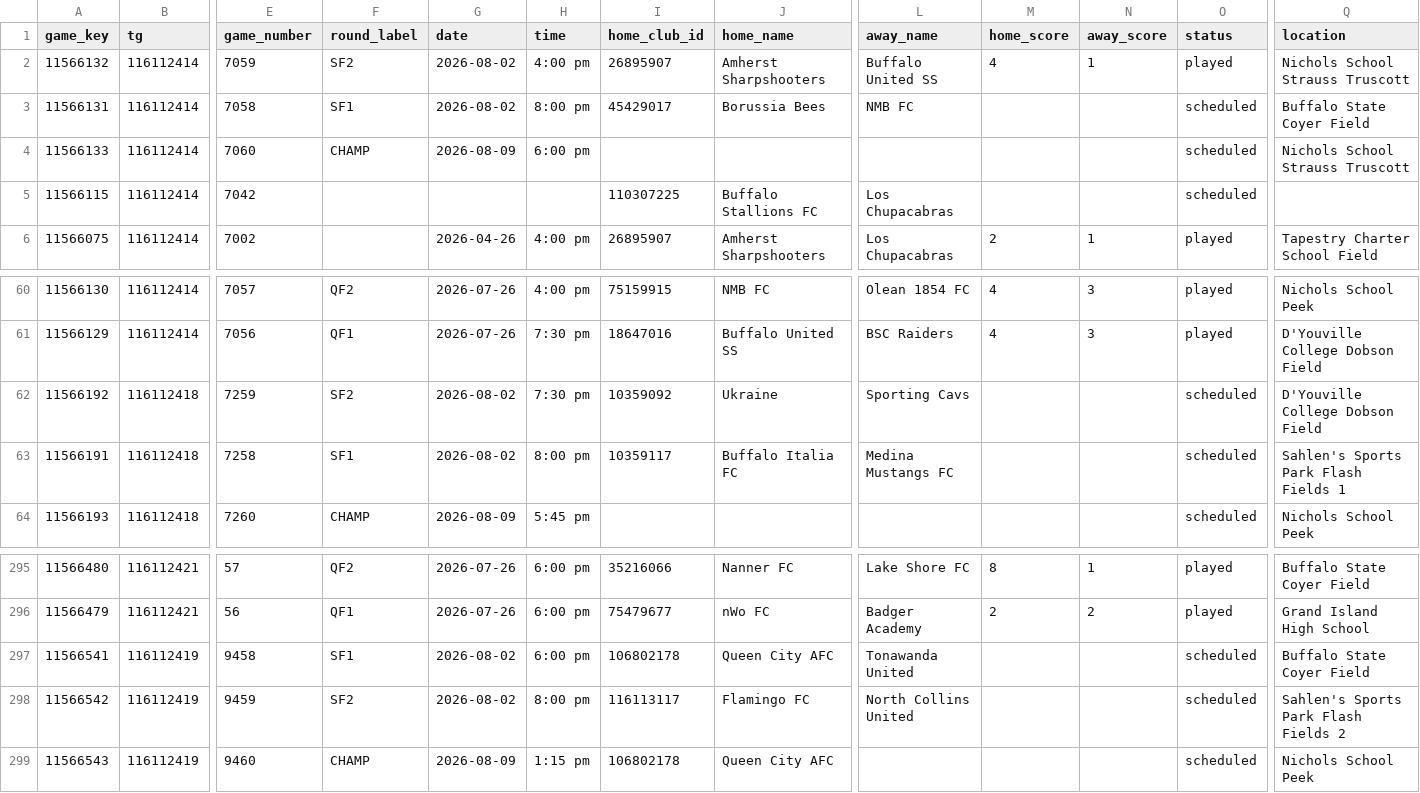
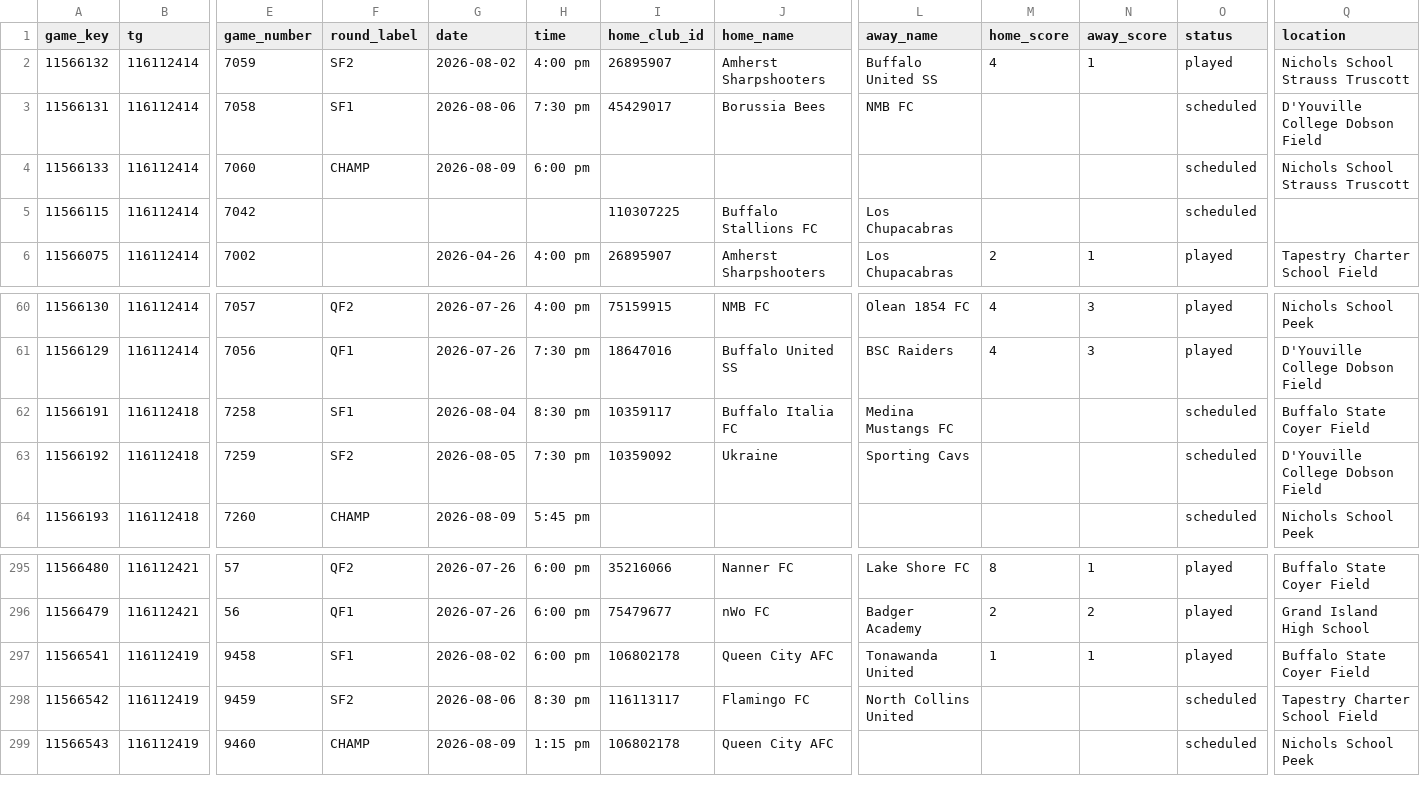
Before and after one commit to drewfiut/bdsl-stats, a CSV file: data/2026-summer/games.csv, drawn as a sheet; only a part is shown, gaps mark what is left out; removed rows and columns are numbered as before the commit, all else as after; rows hold the shown columns only; the diff names each change by its address in the sheet, - before the commit and + after, or states it on an @@ line.

```diff
--- a/data/2026-summer/games.csv
+++ b/data/2026-summer/games.csv
-G3 (date): 2026-08-02
+G3 (date): 2026-08-06
-H3 (time): 8:00 pm
+H3 (time): 7:30 pm
-Q3 (location): Buffalo State Coyer Field
+Q3 (location): D'Youville College Dobson Field
+row 62: 11566191 | 116112418 | 7258 | SF1 | 2026-08-04 | 8:30 pm | 10359117 | Buffalo Italia FC | Medina Mustangs FC |  |  | scheduled | Buffalo State Coyer Field
-G63 (date): 2026-08-02
+G63 (date): 2026-08-05
-row 63: 11566191 | 116112418 | 7258 | SF1 | 2026-08-02 | 8:00 pm | 10359117 | Buffalo Italia FC | Medina Mustangs FC |  |  | scheduled | Sahlen's Sports Park Flash Fields 1
-M297 (home_score): (empty)
+M297 (home_score): 1
-N297 (away_score): (empty)
+N297 (away_score): 1
-O297 (status): scheduled
+O297 (status): played
-G298 (date): 2026-08-02
+G298 (date): 2026-08-06
-H298 (time): 8:00 pm
+H298 (time): 8:30 pm
-Q298 (location): Sahlen's Sports Park Flash Fields 2
+Q298 (location): Tapestry Charter School Field
```
Also changed, not shown: data/2026-summer/game_reports.csv, data/2026-summer/game_stats.csv, 1 other file.
